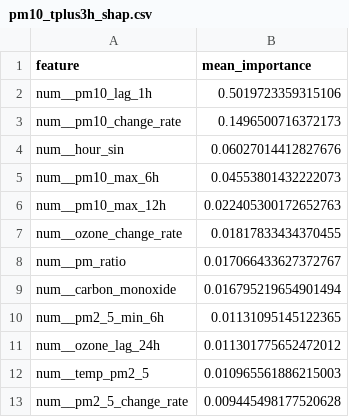
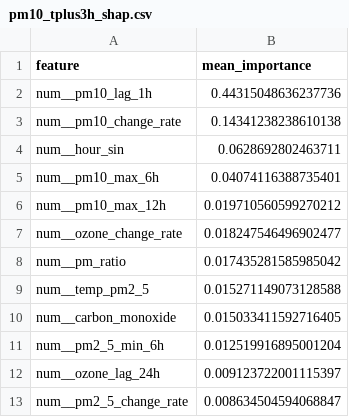
Before and after one commit to SoojalKumar-AI/aqi_predictor, a CSV file: models/shap/pm10_tplus3h_shap.csv, drawn as a sheet.

```diff
--- a/models/shap/pm10_tplus3h_shap.csv
+++ b/models/shap/pm10_tplus3h_shap.csv
@@ -1,13 +1,13 @@
 feature,mean_importance
-num__pm10_lag_1h,0.5019723359315106
-num__pm10_change_rate,0.1496500716372173
-num__hour_sin,0.06027014412827676
-num__pm10_max_6h,0.04553801432222073
-num__pm10_max_12h,0.022405300172652763
-num__ozone_change_rate,0.01817833434370455
-num__pm_ratio,0.017066433627372767
-num__carbon_monoxide,0.016795219654901494
-num__pm2_5_min_6h,0.01131095145122365
-num__ozone_lag_24h,0.011301775652472012
-num__temp_pm2_5,0.010965561886215003
-num__pm2_5_change_rate,0.009445498177520628
+num__pm10_lag_1h,0.44315048636237736
+num__pm10_change_rate,0.14341238238610138
+num__hour_sin,0.0628692802463711
+num__pm10_max_6h,0.04074116388735401
+num__pm10_max_12h,0.019710560599270212
+num__ozone_change_rate,0.018247546496902477
+num__pm_ratio,0.017435281585985042
+num__temp_pm2_5,0.015271149073128588
+num__carbon_monoxide,0.015033411592716405
+num__pm2_5_min_6h,0.012519916895001204
+num__ozone_lag_24h,0.009123722001115397
+num__pm2_5_change_rate,0.008634504594068847
```
Also changed, not shown: models/shap/pm10_tplus6h_shap.csv, models/shap/pm2_5_tplus3h_shap.csv, 16 other files.
